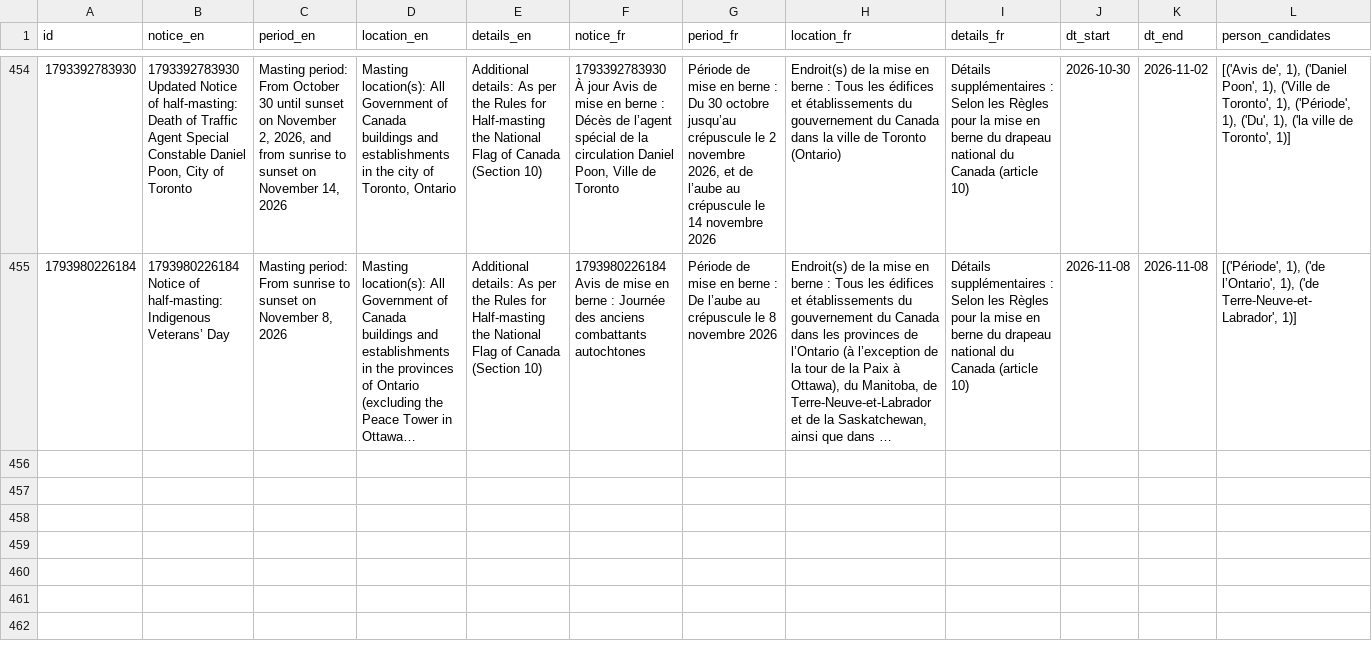
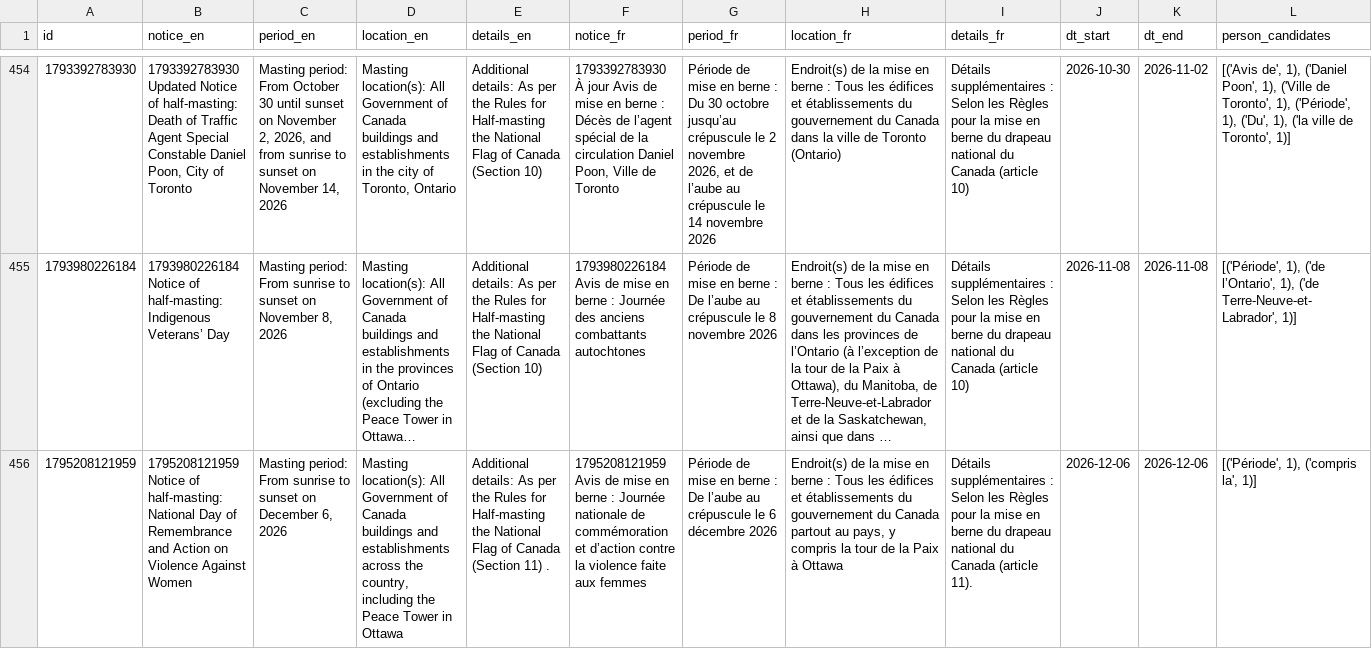
Before and after one commit to PatLittle/GC-News-Nouvelles-GC, a CSV file: data/half_masting_enriched.csv, drawn as a sheet; only a part is shown, gaps mark what is left out; long unchanged cells end in …; the diff names each change by its address in the sheet, - before the commit and + after, or states it on an @@ line.

```diff
--- a/data/half_masting_enriched.csv
+++ b/data/half_masting_enriched.csv
+row 456: 1795208121959 | 1795208121959 Notice of half-masting: National Day of Remembrance and Action on Violence Against Women | Masting period: From sunrise to sunset on December 6, 2026 | Masting location(s): All Government of Canada buildings and establishments across the country, including the Peace Tower in Ottawa | Additional details: As per the Rules for Half-masting the National Flag of Canada (Section 11) . | 1795208121959 Avis de mise en berne : Journée nationale de commémoration et d’action contre la violence faite aux femmes | Période de mise en berne : De l’aube au crépuscule le 6 décembre 2026 | Endroit(s) de la mise en berne : Tous les édifices et établissements du gouvernement du Canada partout au pays, y compris la tour de la Paix à Ottawa | Détails supplémentaires : Selon les Règles pour la mise en berne du drapeau national du Canada (article 11). | 2026-12-06 | 2026-12-06 | [('Période', 1), ('compris la', 1)]
```
Also changed, not shown: data/half_masting_combined.csv, 1 other file.
